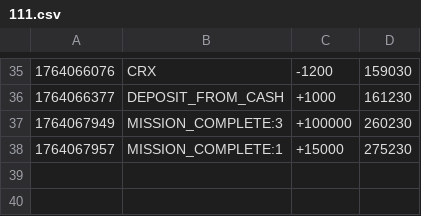
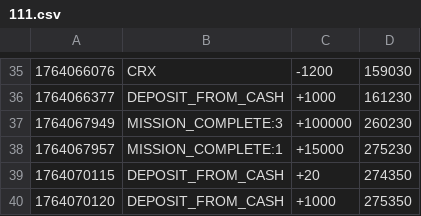
Before and after one commit to hyun090305/ClassRoyale, a CSV file: data/txs/111.csv, drawn as a sheet; only a part is shown, gaps mark what is left out; the diff names each change by its address in the sheet, - before the commit and + after, or states it on an @@ line.

Commit message:
mission을 완료하면 cash 보상 지급

```diff
--- a/data/txs/111.csv
+++ b/data/txs/111.csv
+row 39: 1764070115 | DEPOSIT_FROM_CASH | +20 | 274350
+row 40: 1764070120 | DEPOSIT_FROM_CASH | +1000 | 275350
```
Also changed, not shown: data/accounts.csv, 5 other files.
